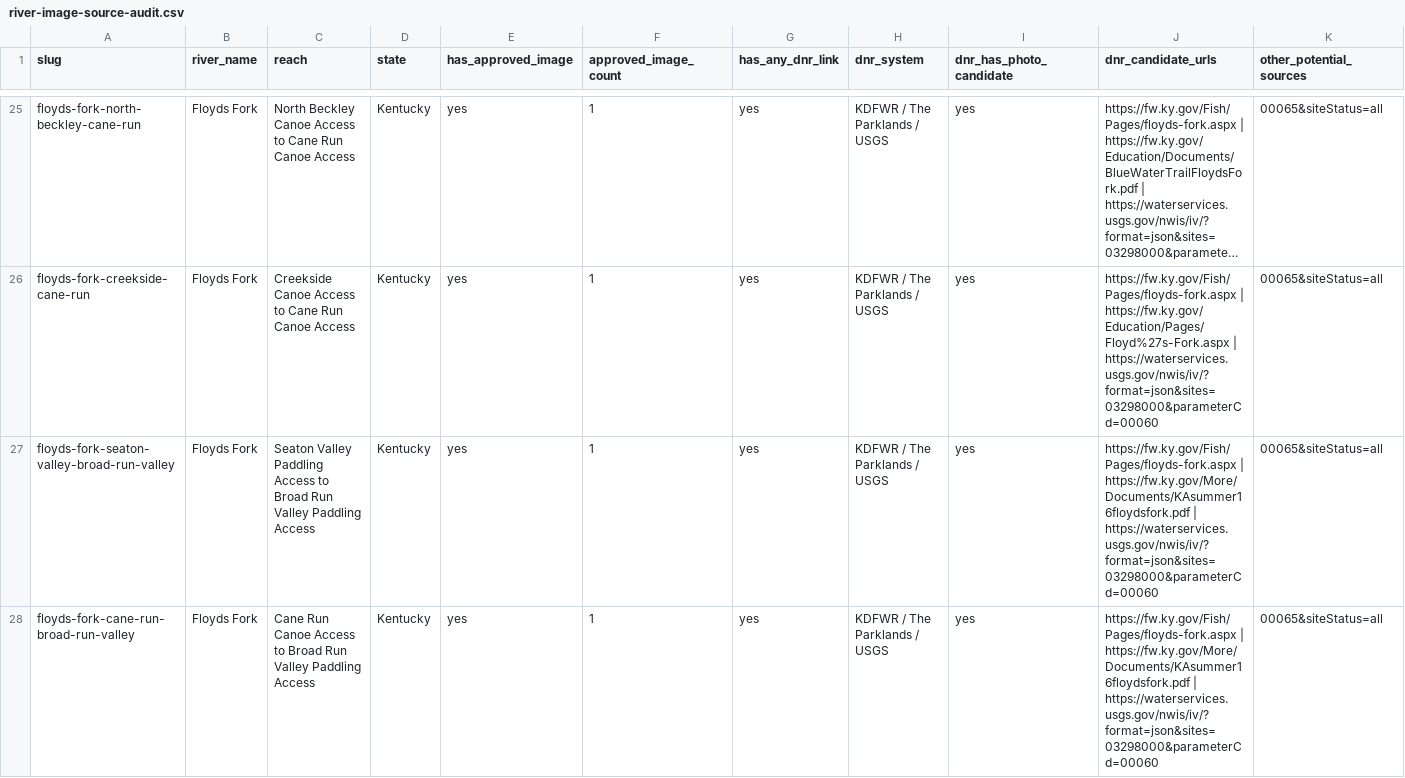
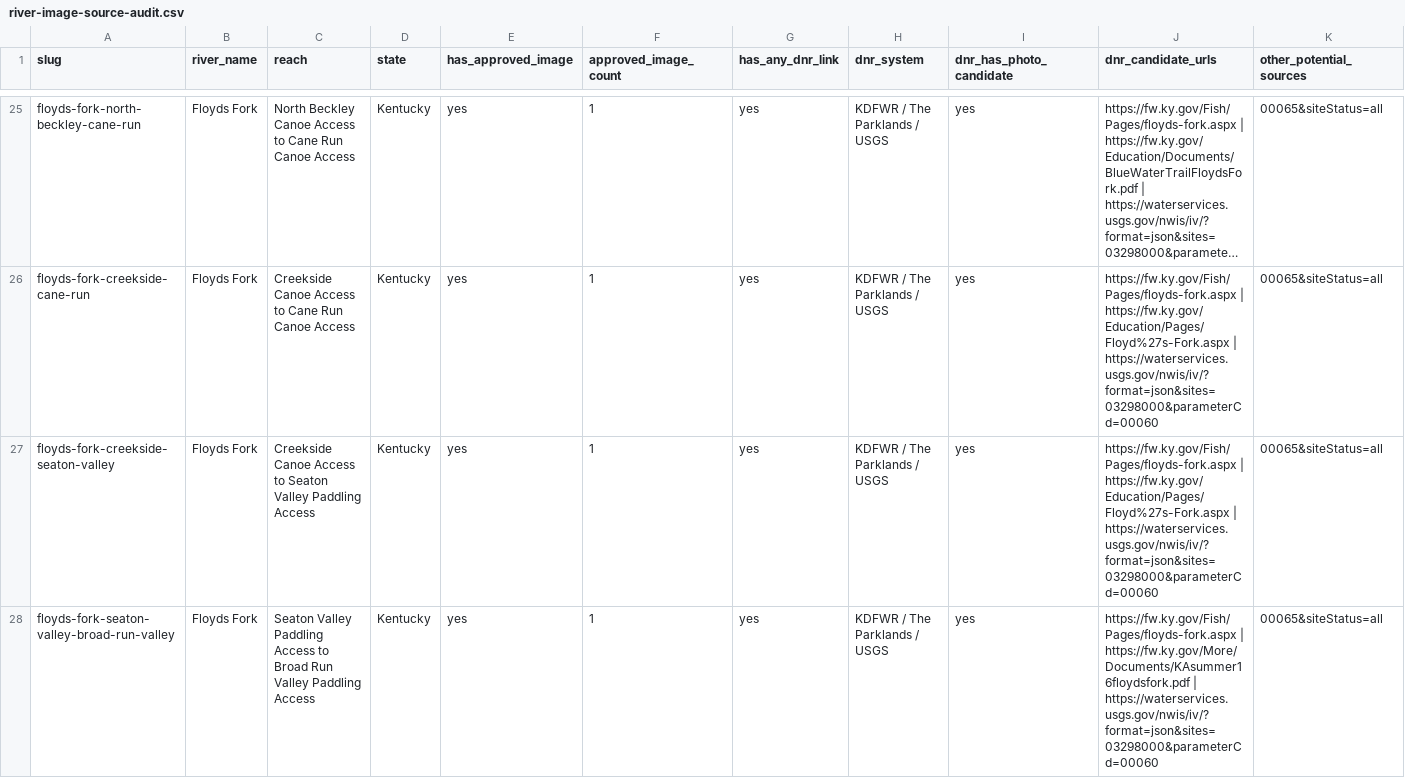
Before and after one commit to EckceptionalSolutions/PaddleTodayV2, a CSV file: docs/river-image-source-audit.csv, drawn as a sheet; only a part is shown, gaps mark what is left out; the shorter side is filled out with more unchanged rows; long unchanged cells end in …; rows hold the shown columns only; the diff covers the shown part only; the diff names each change by its address in the sheet, - before the commit and + after, or states it on an @@ line.

Commit message:
Add three Floyds Fork continuation routes

```diff
--- a/docs/river-image-source-audit.csv
+++ b/docs/river-image-source-audit.csv
+row 27: floyds-fork-creekside-seaton-valley | Floyds Fork | Creekside Canoe Access to Seaton Valley Paddling Access | Kentucky | yes | 1 | yes | KDFWR / The Parklands / USGS | yes | https://fw.ky.gov/Fish/Pages/floyds-fork.aspx | https://fw.ky.gov/Education/Pages/Floyd%27s-Fork.aspx | https://waterservices.usgs.gov/nwis/iv/?format=json&sites=03298000&parameterCd=00060 | 00065&siteStatus=all
```
Also changed, not shown: 2 added rows elsewhere in this file, 7 other files.
